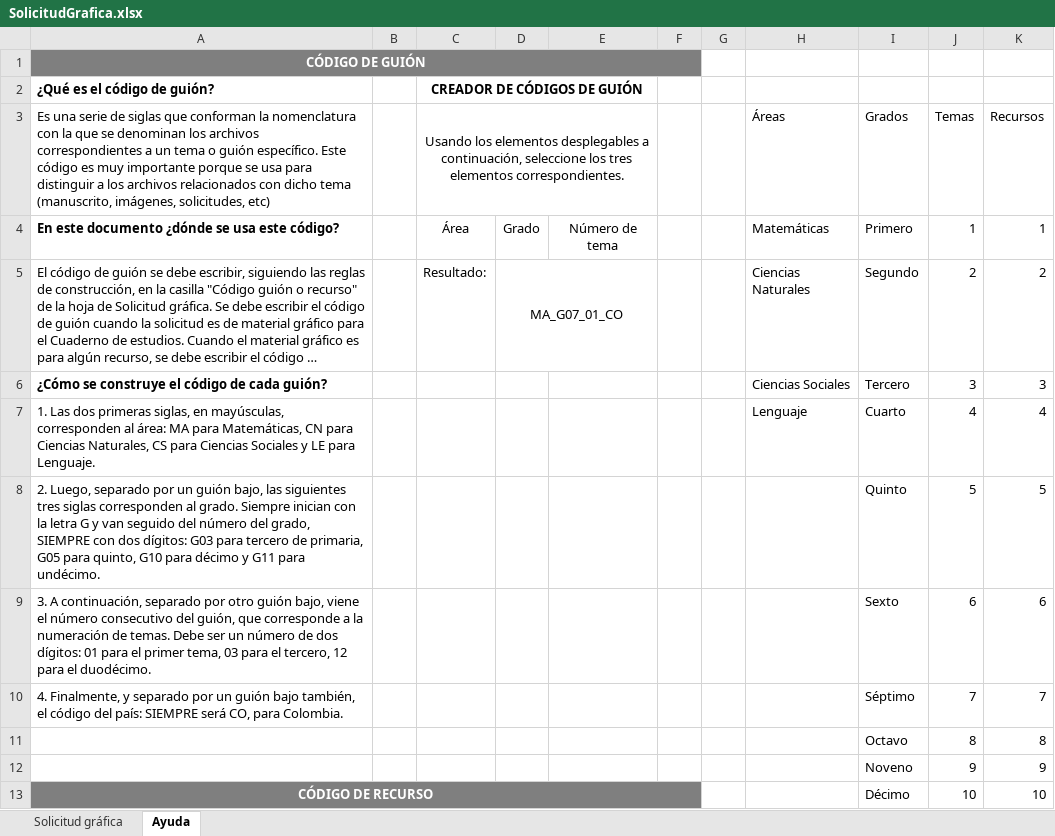
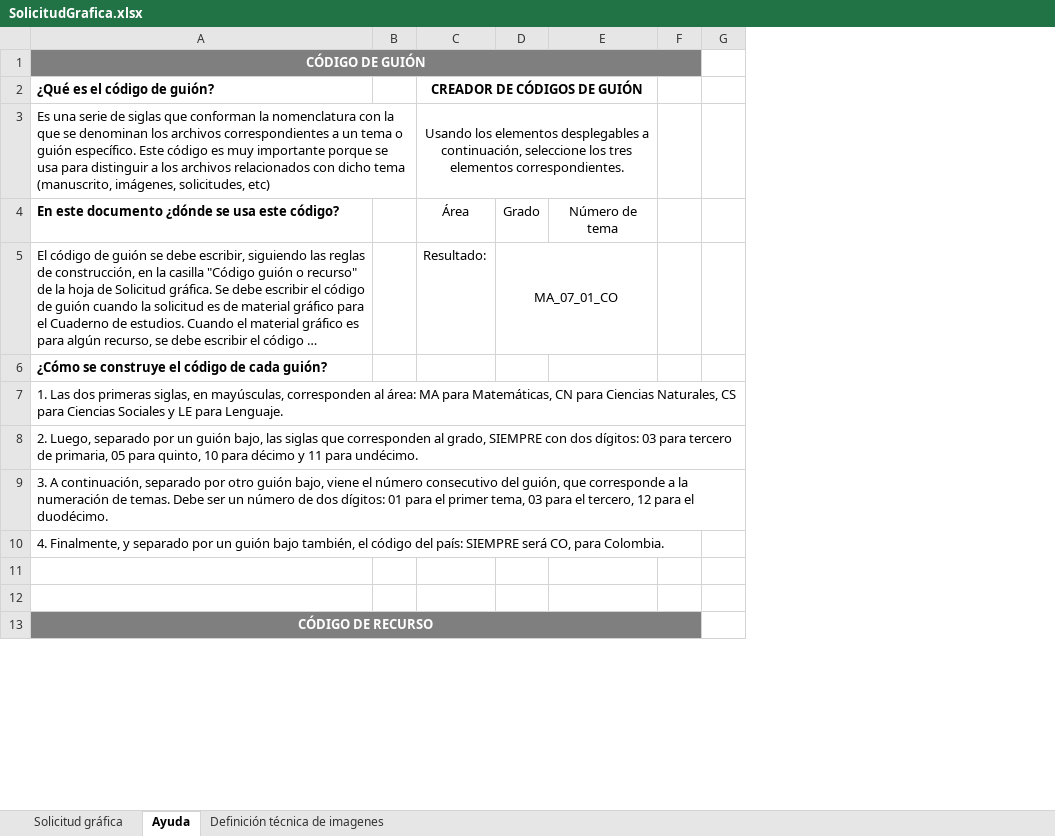
Before and after one commit to niviaromero/RecursosGenerales, an Excel workbook: guiasYformatos/solicitudes/formatos/SolicitudGrafica.xlsx, sheet Ayuda, drawn as a sheet; only a part is shown; long unchanged cells end in …; values as stored, in another font and other column widths than the file's, no borders; charts and pictures not drawn; the diff covers the shown part only; the diff names each change by its address in the sheet, - before the commit and + after, or states it on an @@ line.

Commit message:
Actualización de documentos
Actualización del flujo de trabajo, del manuscrito, de la ayuda de
códigos de guión y de la tipología de motores M con el documento
digitalizado. Actualización y re-programación para la automatización de
la solicitud de material gráfico.

```diff
--- a/guiasYformatos/solicitudes/formatos/SolicitudGrafica.xlsx (sheet Ayuda)
+++ b/guiasYformatos/solicitudes/formatos/SolicitudGrafica.xlsx (sheet Ayuda)
+sheet tab: Definición técnica de imagenes
@@ column H hidden, rows 3-7: Áreas | Matemáticas | Ciencias Naturales | Ciencias Sociales | Lenguaje @@
@@ column I hidden, rows 3-13: Grados | Primero | Segundo | Tercero | Cuarto | Quinto | Sexto | Séptimo | Octavo | Noveno | Décimo @@
@@ column J hidden, rows 3-13: Temas | 1 | 2 | 3 | 4 | 5 | 6 | 7 | 8 | 9 | 10 @@
@@ column K hidden, rows 3-13: Recursos | 1 | 2 | 3 | 4 | 5 | 6 | 7 | 8 | 9 | 10 @@
-D5: MA_G07_01_CO
+D5: MA_07_01_CO
-A8 (¿Qué es el código de guión?): …bajo, las siguientes tres siglas corresponden al grado. Siempre inician con la letra G y van seguido del número del grado, SIEMPRE con dos dígitos: G03 para tercero de primaria, G05 para quinto, G10 para décimo y G11 para undécimo.
+A8 (¿Qué es el código de guión?): …bajo, las siglas que corresponden al grado, SIEMPRE con dos dígitos: 03 para tercero de primaria, 05 para quinto, 10 para décimo y 11 para undécimo.
-row 11:  |  |  |  |  |  |  |  | Octavo | 8 | 8
+row 11: (empty)
-row 12:  |  |  |  |  |  |  |  | Noveno | 9 | 9
+row 12: (empty)
```
Also changed, not shown: 8 edited cells elsewhere in this sheet, sheet Solicitud gráfica, hidden cells, charts or pictures, guiasYformatos/cuadernoDeEstudios/formatos/AyudaCodigosGuion.xlsx, 3 other files.
